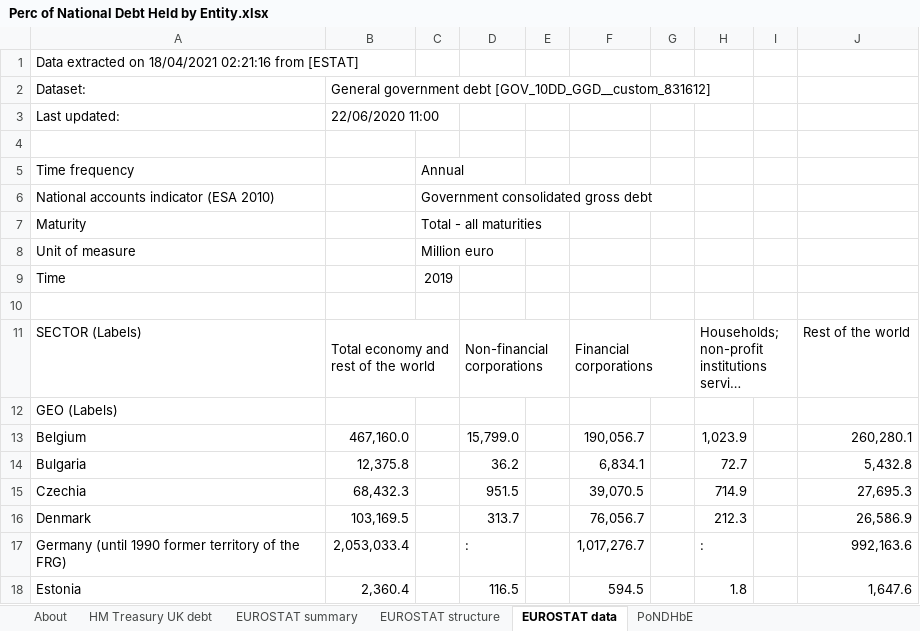
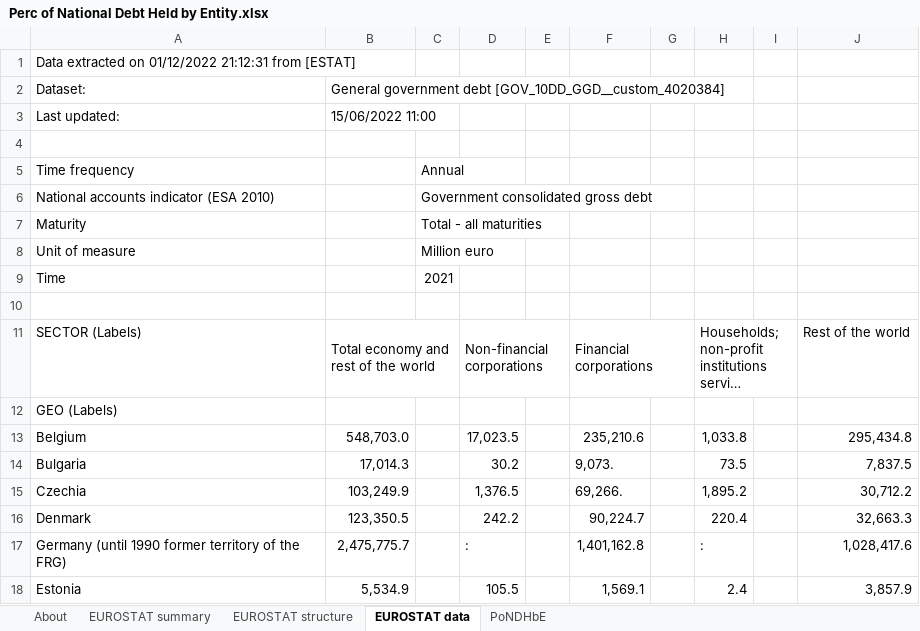
Before and after one commit to EnergyInnovation/eps-eu, an Excel workbook: InputData/io-model/PoNDHbE/Perc of National Debt Held by Entity.xlsx, sheet EUROSTAT data, drawn as a sheet; only a part is shown; long unchanged cells end in …; values as stored, in another font and other column widths than the file's, no cell formats; the diff covers the shown part only; the diff names each change by its address in the sheet, - before the commit and + after, or states it on an @@ line.

```diff
--- a/InputData/io-model/PoNDHbE/Perc of National Debt Held by Entity.xlsx (sheet EUROSTAT data)
+++ b/InputData/io-model/PoNDHbE/Perc of National Debt Held by Entity.xlsx (sheet EUROSTAT data)
@@ sheet tab hidden: HM Treasury UK debt @@
-A1: …extracted on 18/04/2021 02:21:16 from [ESTAT]
+A1: …extracted on 01/12/2022 21:12:31 from [ESTAT]
-B2: …government debt [GOV_10DD_GGD__custom_831612]
+B2: …government debt [GOV_10DD_GGD__custom_4020384]
-B3: 22/06/2020 11:00
+B3: 15/06/2022 11:00
-C9: 2019
+C9: 2021
-B13: 467,160.0
+B13: 548,703.0
-D13: 15,799.0
+D13: 17,023.5
-F13: 190,056.7
+F13: 235,210.6
-H13: 1,023.9
+H13: 1,033.8
-J13: 260,280.1
+J13: 295,434.8
-B14: 12,375.8
+B14: 17,014.3
-D14: 36.2
+D14: 30.2
-F14: 6,834.1
+F14: 9,073.
-H14: 72.7
+H14: 73.5
-J14: 5,432.8
+J14: 7,837.5
-B15: 68,432.3
+B15: 103,249.9
-D15: 951.5
+D15: 1,376.5
-F15: 39,070.5
+F15: 69,266.
-H15: 714.9
+H15: 1,895.2
-J15: 27,695.3
+J15: 30,712.2
-B16: 103,169.5
+B16: 123,350.5
-D16: 313.7
+D16: 242.2
-F16: 76,056.7
+F16: 90,224.7
-H16: 212.3
+H16: 220.4
-J16: 26,586.9
+J16: 32,663.3
-B17: 2,053,033.4
+B17: 2,475,775.7
-F17: 1,017,276.7
+F17: 1,401,162.8
-J17: 992,163.6
+J17: 1,028,417.6
-B18: 2,360.4
+B18: 5,534.9
-D18: 116.5
+D18: 105.5
-F18: 594.5
+F18: 1,569.1
-H18: 1.8
+H18: 2.4
-J18: 1,647.6
+J18: 3,857.9
```
Also changed, not shown: 112 edited cells elsewhere in this sheet, sheet About, sheet PoNDHbE, sheet EUROSTAT summary, sheet EUROSTAT structure, cell formats, formulas that keep their value, 1 other file.
